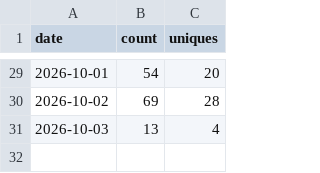
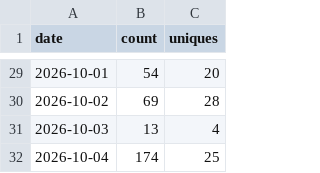
Before and after one commit to AZURE2DEV/AZURE2, a CSV file: traffic/clones.csv, drawn as a sheet; only a part is shown, gaps mark what is left out; the diff names each change by its address in the sheet, - before the commit and + after, or states it on an @@ line.

```diff
--- a/traffic/clones.csv
+++ b/traffic/clones.csv
+row 32: 2026-10-04 | 174 | 25
```
Also changed, not shown: traffic/downloads.csv, traffic/popular_paths.csv, 3 other files.
